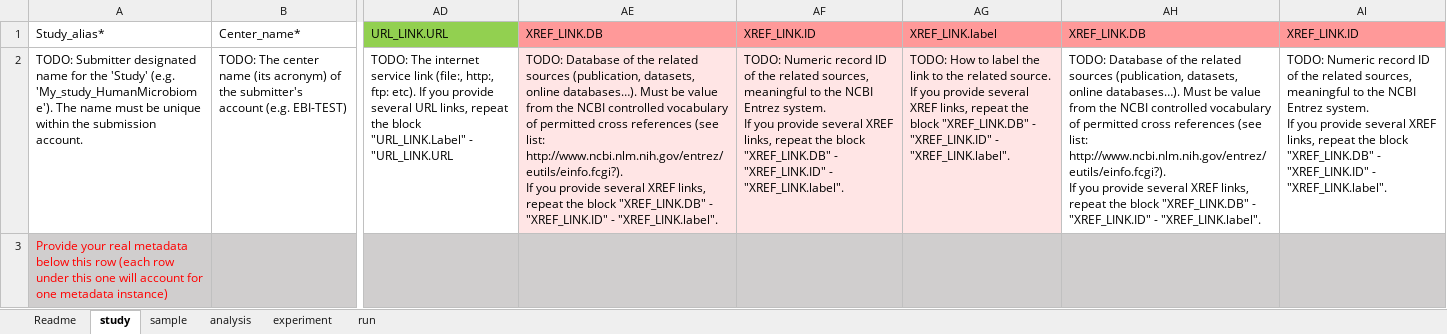
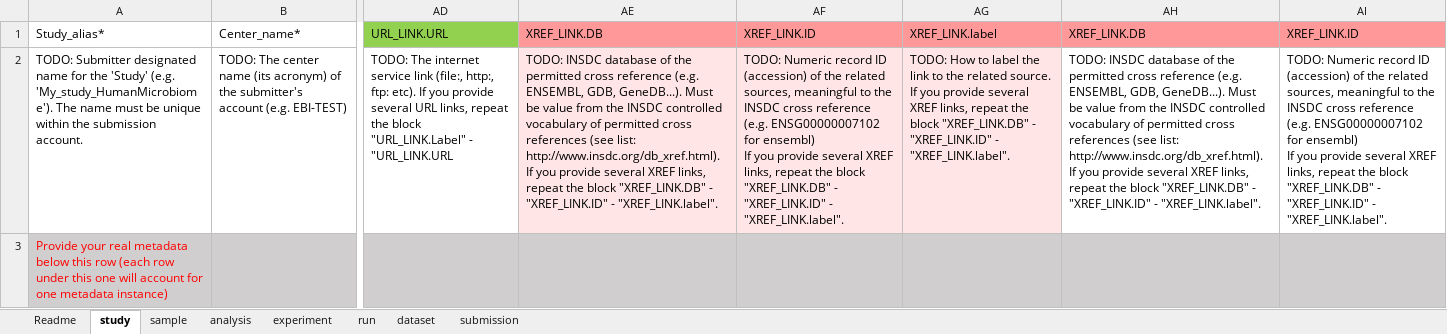
Before and after one commit to EbiEga/ega-metadata-schema, an Excel workbook: templates/sequence-based-metadata/EGA_metadata_submission_template_v1.xlsx, sheet study, drawn as a sheet; only a part is shown, gaps mark what is left out; values as stored, in another font and other column widths than the file's, no borders; conditional formats not drawn; ↵ is a line break in a cell; the diff covers the shown part only; the diff names each change by its address in the sheet, - before the commit and + after, or states it on an @@ line.

```diff
--- a/templates/sequence-based-metadata/EGA_metadata_submission_template_v1.xlsx (sheet study)
+++ b/templates/sequence-based-metadata/EGA_metadata_submission_template_v1.xlsx (sheet study)
+sheet tab: dataset
+sheet tab: submission
-AE2: TODO: Database of the related sources (publication, datasets, online databases…). Must be value from the NCBI controlled vocabulary of permitted cross references (see list: http://www.ncbi.nlm.nih.gov/entrez/eutils/einfo.fcgi?). ↵ If you…
+AE2: TODO: INSDC database of the permitted cross reference (e.g. ENSEMBL, GDB, GeneDB...). Must be value from the INSDC controlled vocabulary of permitted cross references (see list: http://www.insdc.org/db_xref.html). ↵ If you…
-AF2: …record ID of the related sources, meaningful to the NCBI Entrez system. ↵ If you…
+AF2: …record ID (accession) of the related sources, meaningful to the INSDC cross reference (e.g. ENSG00000007102 for ensembl) ↵ If you…
-AH2: TODO: Database of the related sources (publication, datasets, online databases…). Must be value from the NCBI controlled vocabulary of permitted cross references (see list: http://www.ncbi.nlm.nih.gov/entrez/eutils/einfo.fcgi?). ↵ If you…
+AH2: TODO: INSDC database of the permitted cross reference (e.g. ENSEMBL, GDB, GeneDB...). Must be value from the INSDC controlled vocabulary of permitted cross references (see list: http://www.insdc.org/db_xref.html). ↵ If you…
-AI2: …record ID of the related sources, meaningful to the NCBI Entrez system. ↵ If you…
+AI2: …record ID (accession) of the related sources, meaningful to the INSDC cross reference (e.g. ENSG00000007102 for ensembl) ↵ If you…
```
Also changed, not shown: 6 edited cells elsewhere in this sheet, sheet sample, sheet run, sheet experiment, sheet analysis, sheet Readme, 3 other files.
